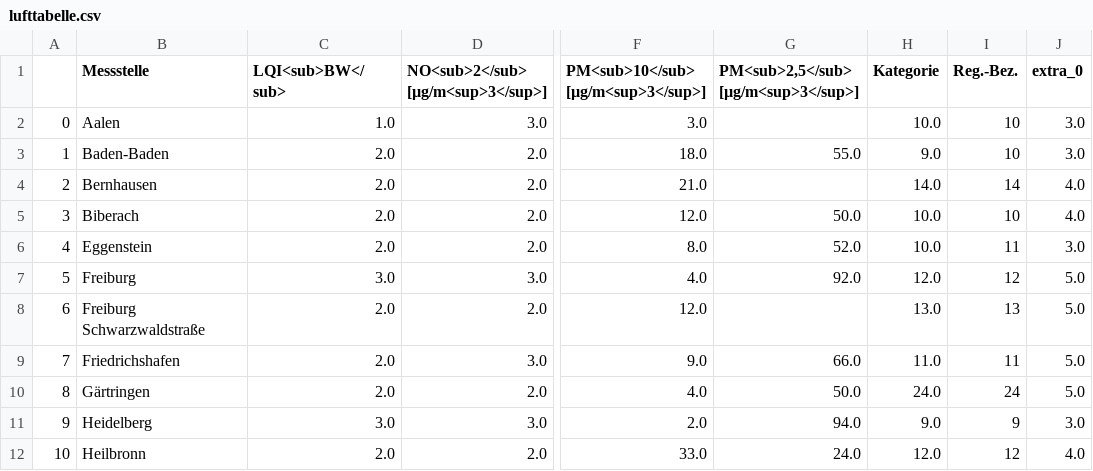
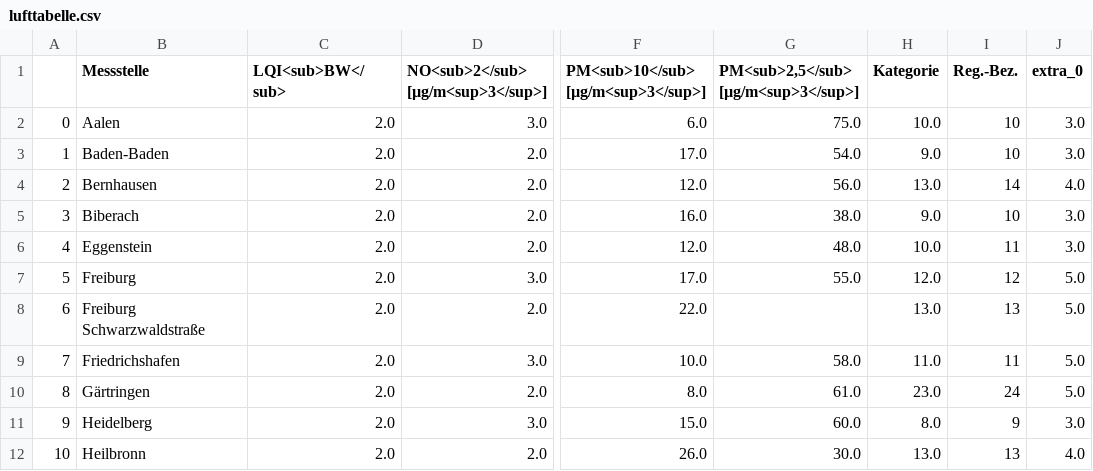
Before and after one commit to CHesseling/feinstaub_bw, a CSV file: lufttabelle.csv, drawn as a sheet; only a part is shown, gaps mark what is left out; the diff covers the shown part only; the diff names each change by its address in the sheet, - before the commit and + after, or states it on an @@ line.

```diff
--- a/lufttabelle.csv
+++ b/lufttabelle.csv
-C2 (LQI<sub>BW</sub>): 1.0
+C2 (LQI<sub>BW</sub>): 2.0
-F2: 3.0
+F2: 6.0
-G2: (empty)
+G2: 75.0
-F3: 18.0
+F3: 17.0
-G3: 55.0
+G3: 54.0
-F4: 21.0
+F4: 12.0
-G4: (empty)
+G4: 56.0
-H4 (Kategorie): 14.0
+H4 (Kategorie): 13.0
-F5: 12.0
+F5: 16.0
-G5: 50.0
+G5: 38.0
-H5 (Kategorie): 10.0
+H5 (Kategorie): 9.0
-J5 (extra_0): 4.0
+J5 (extra_0): 3.0
-F6: 8.0
+F6: 12.0
-G6: 52.0
+G6: 48.0
-C7 (LQI<sub>BW</sub>): 3.0
+C7 (LQI<sub>BW</sub>): 2.0
-F7: 4.0
+F7: 17.0
-G7: 92.0
+G7: 55.0
-F8: 12.0
+F8: 22.0
-F9: 9.0
+F9: 10.0
-G9: 66.0
+G9: 58.0
-F10: 4.0
+F10: 8.0
-G10: 50.0
+G10: 61.0
-H10 (Kategorie): 24.0
+H10 (Kategorie): 23.0
-C11 (LQI<sub>BW</sub>): 3.0
+C11 (LQI<sub>BW</sub>): 2.0
-F11: 2.0
+F11: 15.0
-G11: 94.0
+G11: 60.0
-H11 (Kategorie): 9.0
+H11 (Kategorie): 8.0
-F12: 33.0
+F12: 26.0
-G12: 24.0
+G12: 30.0
-H12 (Kategorie): 12.0
+H12 (Kategorie): 13.0
-I12 (Reg.-Bez.): 12
+I12 (Reg.-Bez.): 13
```
Also changed, not shown: 85 edited cells elsewhere in this file.
